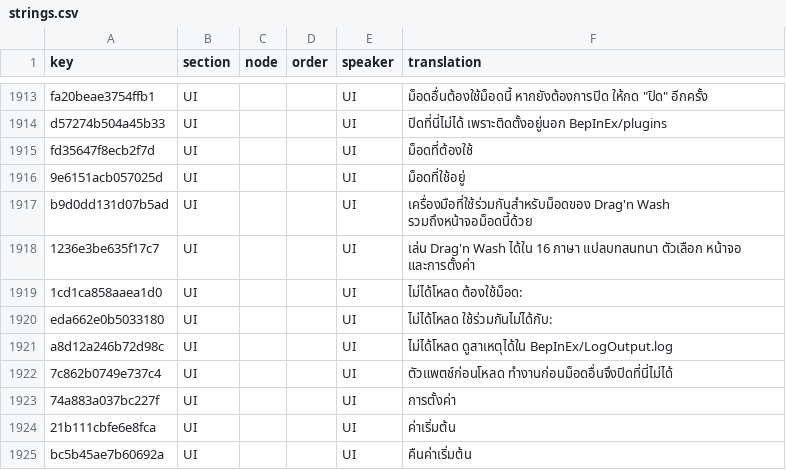
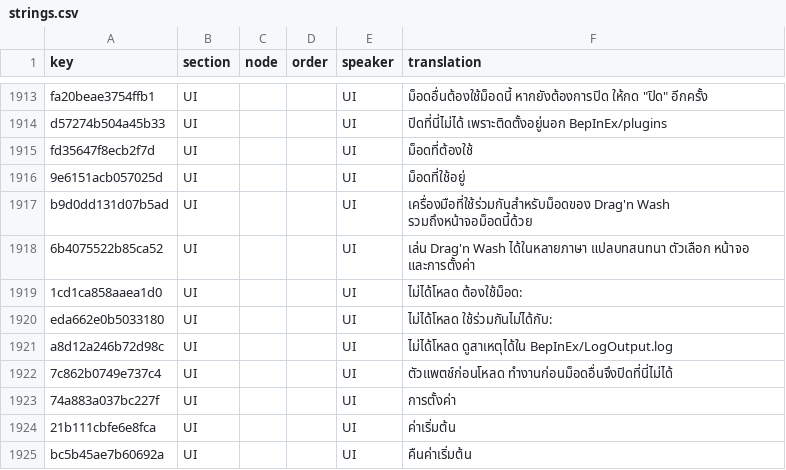
Before and after one commit to 223n/dragnwash-localization, a CSV file: Translations/th/strings.csv, drawn as a sheet; only a part is shown, gaps mark what is left out; the diff names each change by its address in the sheet, - before the commit and + after, or states it on an @@ line.

```diff
--- a/Translations/th/strings.csv
+++ b/Translations/th/strings.csv
-A1918 (key): 1236e3be635f17c7
+A1918 (key): 6b4075522b85ca52
-F1918 (translation): …Drag'n Wash ได้ใน 16 ภาษา แปลบทสนทนา ตัวเลือก…
+F1918 (translation): …Drag'n Wash ได้ในหลายภาษา แปลบทสนทนา ตัวเลือก…
```
Also changed, not shown: Translations/fr/strings.csv, Translations/he/strings.csv, 14 other files.
